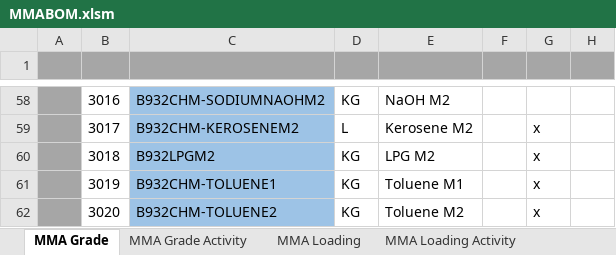
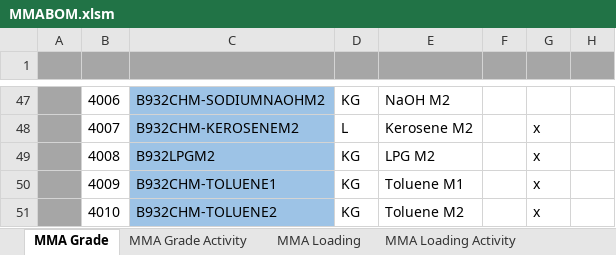
Before and after one commit to champ6803/TMMAConversion, an Excel workbook: TMMAConversions.UI/Files/Monomer/Excels/BOM/MMABOM.xlsm, sheet MMA Grade, drawn as a sheet; only a part is shown, gaps mark what is left out; values as stored, in another font and other column widths than the file's, no borders; charts and pictures not drawn; addresses are those after the commit; the diff covers the shown part only; the diff names each change by its address in the sheet, - before the commit and + after, or states it on an @@ line.

```diff
--- a/TMMAConversions.UI/Files/Monomer/Excels/BOM/MMABOM.xlsm (sheet MMA Grade)
+++ b/TMMAConversions.UI/Files/Monomer/Excels/BOM/MMABOM.xlsm (sheet MMA Grade)
-B47: 3016
+B47: 4006
-B48: 3017
+B48: 4007
-B49: 3018
+B49: 4008
-B50: 3019
+B50: 4009
-B51: 3020
+B51: 4010
```
Also changed, not shown: 11 removed rows and 50 edited cells elsewhere in this sheet, sheet MMA Loading, sheet MMA Loading Activity, charts or pictures, 34 other files.
